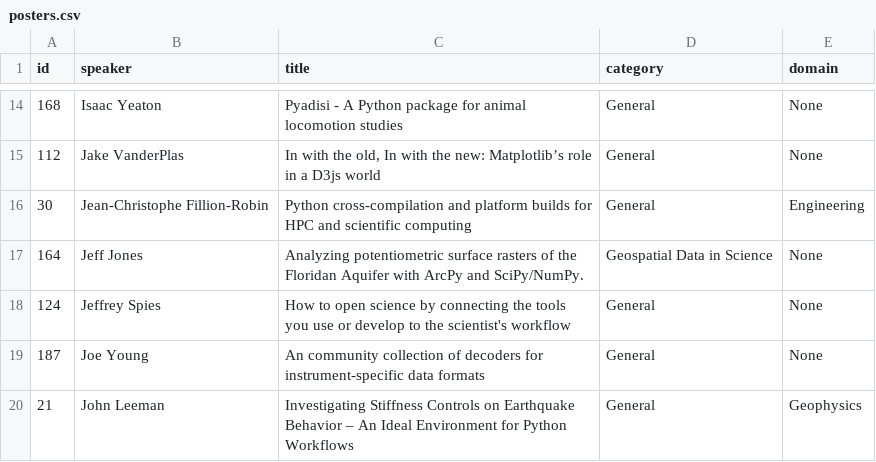
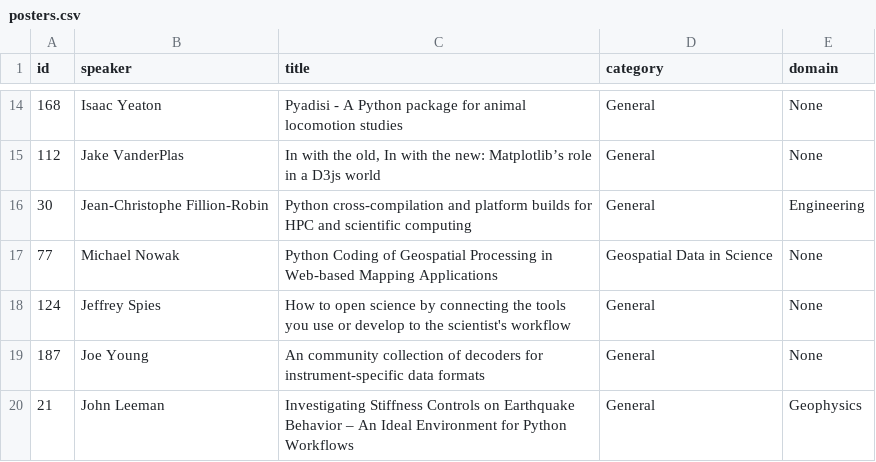
Before and after one commit to scipy-conference/SciPy-2014, a CSV file: data/posters.csv, drawn as a sheet; only a part is shown, gaps mark what is left out.

Commit message:
updating poster schedule for #146

```diff
--- a/data/posters.csv
+++ b/data/posters.csv
@@ -16,3 +16,3 @@ id,speaker,title,category,domain
 30,Jean-Christophe Fillion-Robin,Python cross-compilation and platform builds for HPC and scientific computing,General,Engineering
-164,Jeff Jones,Analyzing potentiometric surface rasters of the Floridan Aquifer with ArcPy and SciPy/NumPy.,Geospatial Data in Science,None
+77,Michael Nowak,Python Coding of Geospatial Processing in Web-based Mapping Applications,Geospatial Data in Science,None
 124,Jeffrey Spies,How to open science by connecting the tools you use or develop to the scientist's workflow,General,None
```
